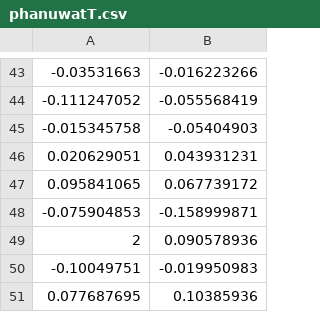
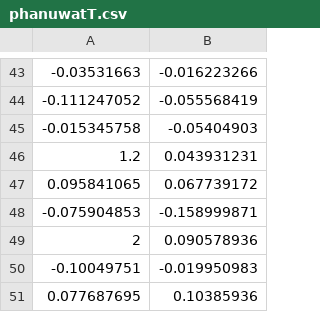
Before and after one commit to Earthlink44/Reverse_stress_testing, a CSV file: phanuwatT.csv, drawn as a sheet; only a part is shown, gaps mark what is left out.

Commit message:
Update phanuwatT.csv

```diff
--- a/phanuwatT.csv
+++ b/phanuwatT.csv
@@ -45,3 +45,3 @@
 -0.015345758,-0.05404903
-0.020629051,0.043931231
+1.2,0.043931231
 0.095841065,0.067739172
```
